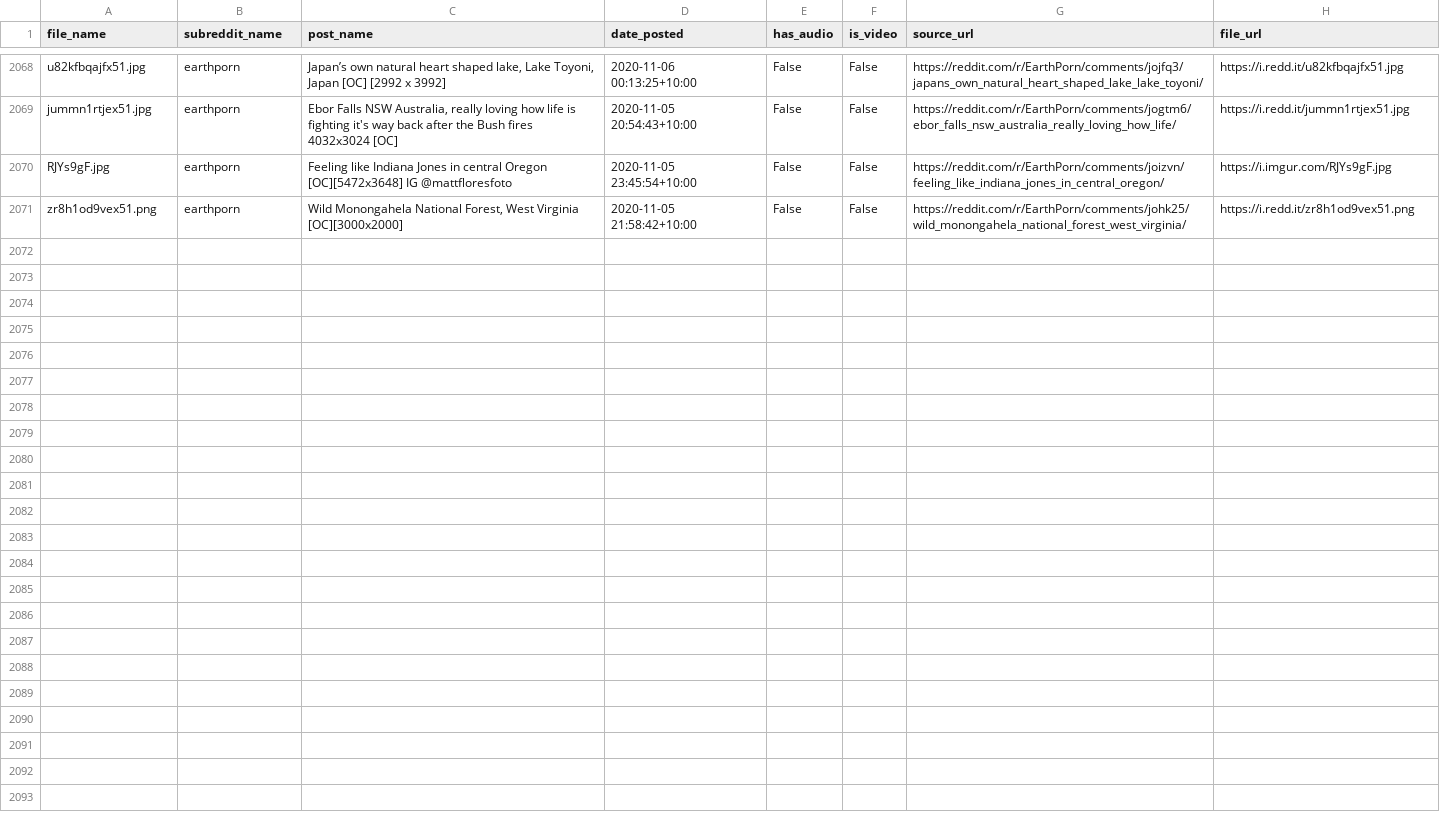
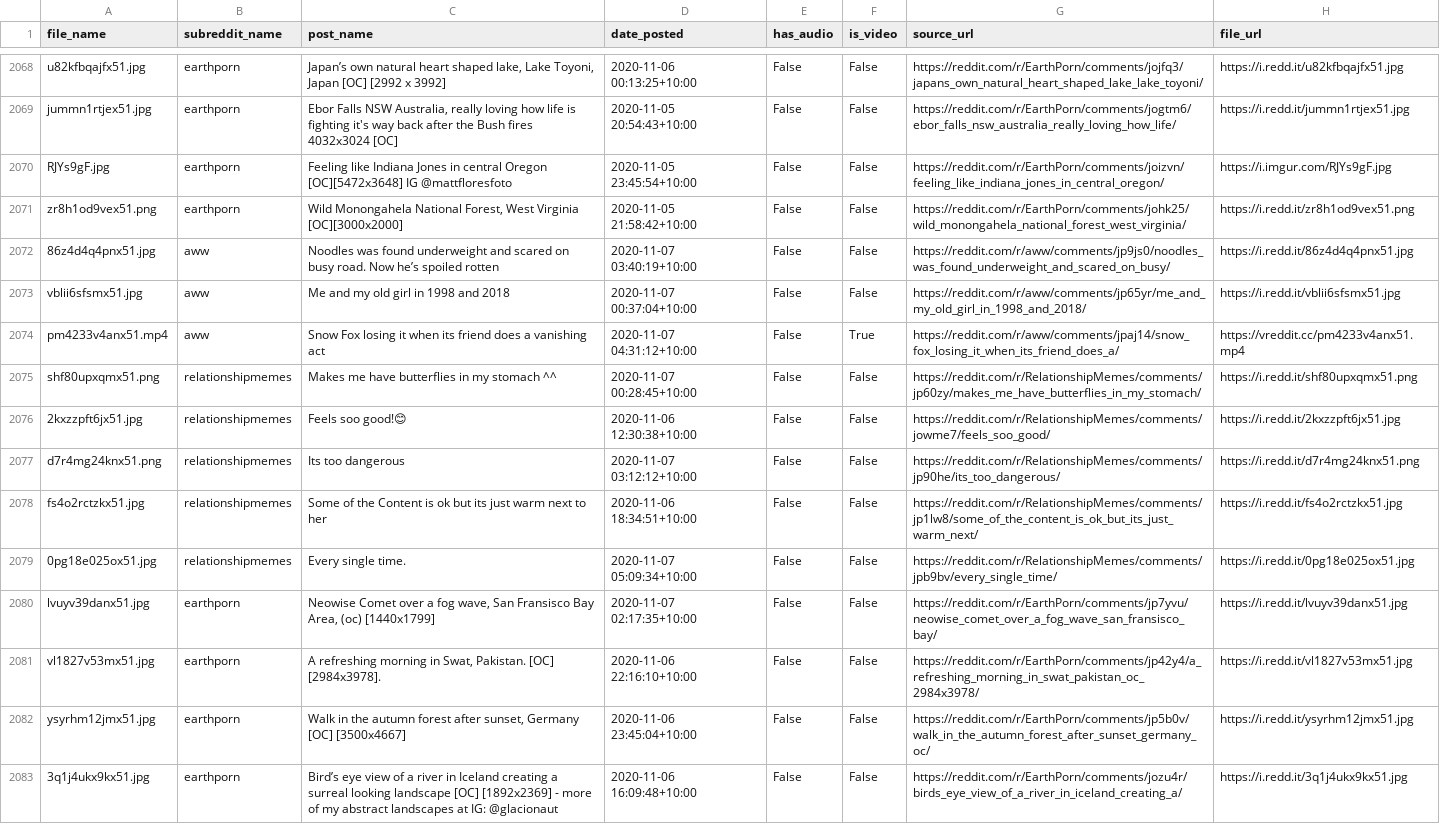
Before and after one commit to atindersanghera/atindersanghera.github.io, a CSV file: assets/images/scrape_file_collection/reddit_database.csv, drawn as a sheet; only a part is shown, gaps mark what is left out; the diff names each change by its address in the sheet, - before the commit and + after, or states it on an @@ line.

Commit message:
maps and image update:  Sat 07/11 -  9:39

```diff
--- a/assets/images/scrape_file_collection/reddit_database.csv
+++ b/assets/images/scrape_file_collection/reddit_database.csv
+row 2072: 86z4d4q4pnx51.jpg | aww | Noodles was found underweight and scared on busy road. Now he’s spoiled rotten | 2020-11-07 03:40:19+10:00 | False | False | https://reddit.com/r/aww/comments/jp9js0/noodles_was_found_underweight_and_scared_on_busy/ | https://i.redd.it/86z4d4q4pnx51.jpg
+row 2073: vblii6sfsmx51.jpg | aww | Me and my old girl in 1998 and 2018 | 2020-11-07 00:37:04+10:00 | False | False | https://reddit.com/r/aww/comments/jp65yr/me_and_my_old_girl_in_1998_and_2018/ | https://i.redd.it/vblii6sfsmx51.jpg
+row 2074: pm4233v4anx51.mp4 | aww | Snow Fox losing it when its friend does a vanishing act | 2020-11-07 04:31:12+10:00 | False | True | https://reddit.com/r/aww/comments/jpaj14/snow_fox_losing_it_when_its_friend_does_a/ | https://vreddit.cc/pm4233v4anx51.mp4
+row 2075: shf80upxqmx51.png | relationshipmemes | Makes me have butterflies in my stomach ^^ | 2020-11-07 00:28:45+10:00 | False | False | https://reddit.com/r/RelationshipMemes/comments/jp60zy/makes_me_have_butterflies_in_my_stomach/ | https://i.redd.it/shf80upxqmx51.png
+row 2076: 2kxzzpft6jx51.jpg | relationshipmemes | Feels soo good!😊 | 2020-11-06 12:30:38+10:00 | False | False | https://reddit.com/r/RelationshipMemes/comments/jowme7/feels_soo_good/ | https://i.redd.it/2kxzzpft6jx51.jpg
+row 2077: d7r4mg24knx51.png | relationshipmemes | Its too dangerous | 2020-11-07 03:12:12+10:00 | False | False | https://reddit.com/r/RelationshipMemes/comments/jp90he/its_too_dangerous/ | https://i.redd.it/d7r4mg24knx51.png
+row 2078: fs4o2rctzkx51.jpg | relationshipmemes | Some of the Content is ok but its just warm next to her | 2020-11-06 18:34:51+10:00 | False | False | https://reddit.com/r/RelationshipMemes/comments/jp1lw8/some_of_the_content_is_ok_but_its_just_warm_next/ | https://i.redd.it/fs4o2rctzkx51.jpg
+row 2079: 0pg18e025ox51.jpg | relationshipmemes | Every single time. | 2020-11-07 05:09:34+10:00 | False | False | https://reddit.com/r/RelationshipMemes/comments/jpb9bv/every_single_time/ | https://i.redd.it/0pg18e025ox51.jpg
+row 2080: lvuyv39danx51.jpg | earthporn | Neowise Comet over a fog wave, San Fransisco Bay Area, (oc) [1440x1799] | 2020-11-07 02:17:35+10:00 | False | False | https://reddit.com/r/EarthPorn/comments/jp7yvu/neowise_comet_over_a_fog_wave_san_fransisco_bay/ | https://i.redd.it/lvuyv39danx51.jpg
+row 2081: vl1827v53mx51.jpg | earthporn | A refreshing morning in Swat, Pakistan. [OC] [2984x3978]. | 2020-11-06 22:16:10+10:00 | False | False | https://reddit.com/r/EarthPorn/comments/jp42y4/a_refreshing_morning_in_swat_pakistan_oc_2984x3978/ | https://i.redd.it/vl1827v53mx51.jpg
+row 2082: ysyrhm12jmx51.jpg | earthporn | Walk in the autumn forest after sunset, Germany [OC] [3500x4667] | 2020-11-06 23:45:04+10:00 | False | False | https://reddit.com/r/EarthPorn/comments/jp5b0v/walk_in_the_autumn_forest_after_sunset_germany_oc/ | https://i.redd.it/ysyrhm12jmx51.jpg
+row 2083: 3q1j4ukx9kx51.jpg | earthporn | Bird’s eye view of a river in Iceland creating a surreal looking landscape [OC] [1892x2369] - more of my abstract landscapes at IG: @glacionaut | 2020-11-06 16:09:48+10:00 | False | False | https://reddit.com/r/EarthPorn/comments/jozu4r/birds_eye_view_of_a_river_in_iceland_creating_a/ | https://i.redd.it/3q1j4ukx9kx51.jpg
```
Also changed, not shown: 8 other files.
